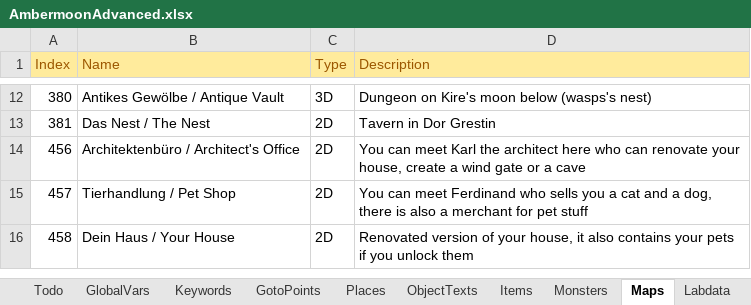
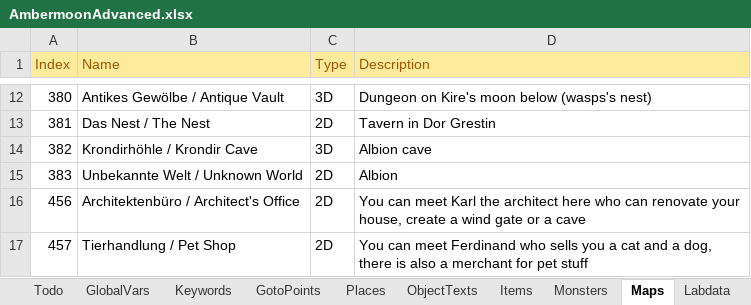
Before and after one commit to Pyrdacor/Ambermoon-Advanced, an Excel workbook: AmbermoonAdvanced.xlsx, sheet Maps, drawn as a sheet; only a part is shown, gaps mark what is left out; the shorter side is filled out with more unchanged rows; values as stored, in another font and other column widths than the file's, no borders; the diff names each change by its address in the sheet, - before the commit and + after, or states it on an @@ line.

```diff
--- a/AmbermoonAdvanced.xlsx (sheet Maps)
+++ b/AmbermoonAdvanced.xlsx (sheet Maps)
+row 14: 382 | Krondirhöhle / Krondir Cave | 3D | Albion cave
+row 15: 383 | Unbekannte Welt / Unknown World | 2D | Albion
```
Also changed, not shown: sheet WallGfx, sheet Overlays, sheet ObjectGfx, 21 other files.
